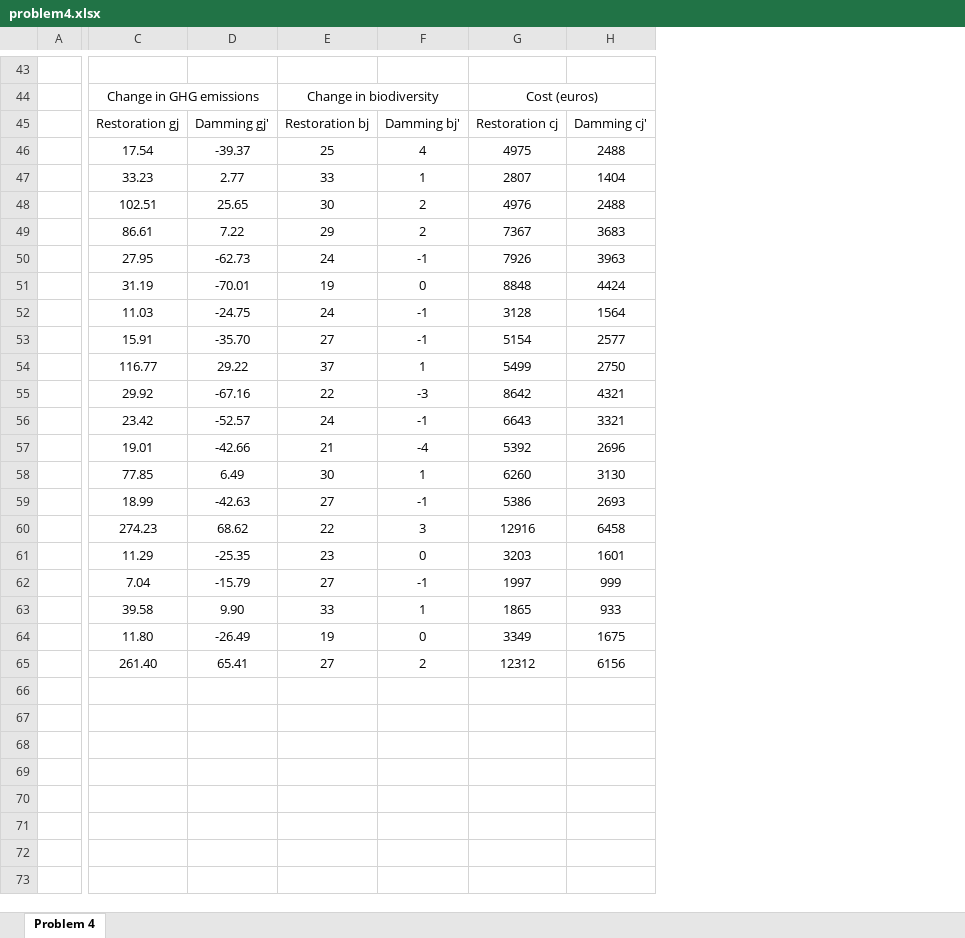
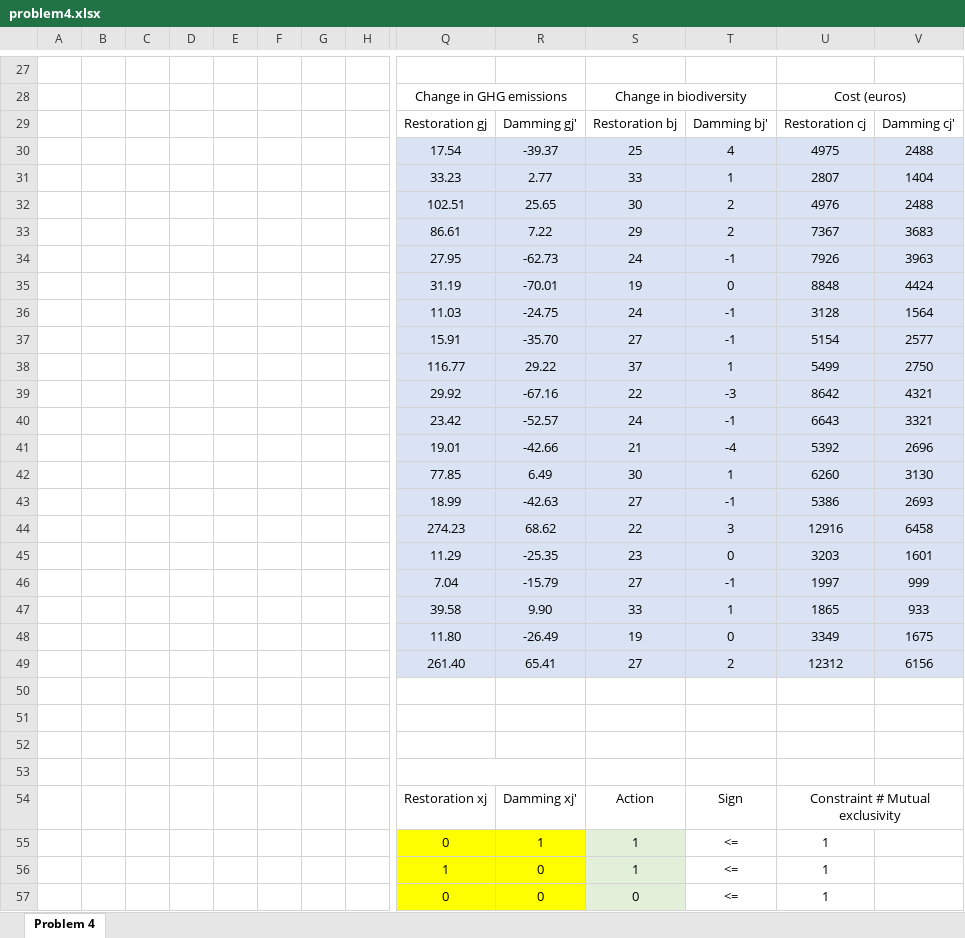
Before and after one commit to SpringNuance/Business-Analytics-I, an Excel workbook: Lectures and Assignment 2/problem4.xlsx, sheet Problem 4, drawn as a sheet; only a part is shown, gaps mark what is left out; values as stored, in another font and other column widths than the file's, no borders; charts and pictures not drawn; addresses are those after the commit; rows hold the shown columns only; the diff covers the shown part only; the diff names each change by its address in the sheet, - before the commit and + after, or states it on an @@ line.

```diff
--- a/Lectures and Assignment 2/problem4.xlsx (sheet Problem 4)
+++ b/Lectures and Assignment 2/problem4.xlsx (sheet Problem 4)
+column B, empty
+column C, empty
+column D, empty
+column E, empty
+column F, empty
+column G, empty
+column H, empty
-Q30:V49 fill: none
+Q30:V49 fill: #DAE3F3
+row 50: (empty)
+row 51: (empty)
+row 52: (empty)
+row 53: (empty)
+row 54:  |  |  |  |  |  |  |  | Restoration xj | Damming xj' | Action | Sign | Constraint # Mutual exclusivity
+row 55:  |  |  |  |  |  |  |  | 0 | 1 | 1 | <= | 1
+row 56:  |  |  |  |  |  |  |  | 1 | 0 | 1 | <= | 1
+row 57:  |  |  |  |  |  |  |  | 0 | 0 | 0 | <= | 1
```
Also changed, not shown: 26 added rows, 16 removed rows and 7 added columns elsewhere in this sheet, charts or pictures, Lectures and Assignment 2/Nguyen Xuan Binh_887799_ISM-C1004_Assignment_2.xlsx, Lectures and Assignment 2/problem3.xlsx.
